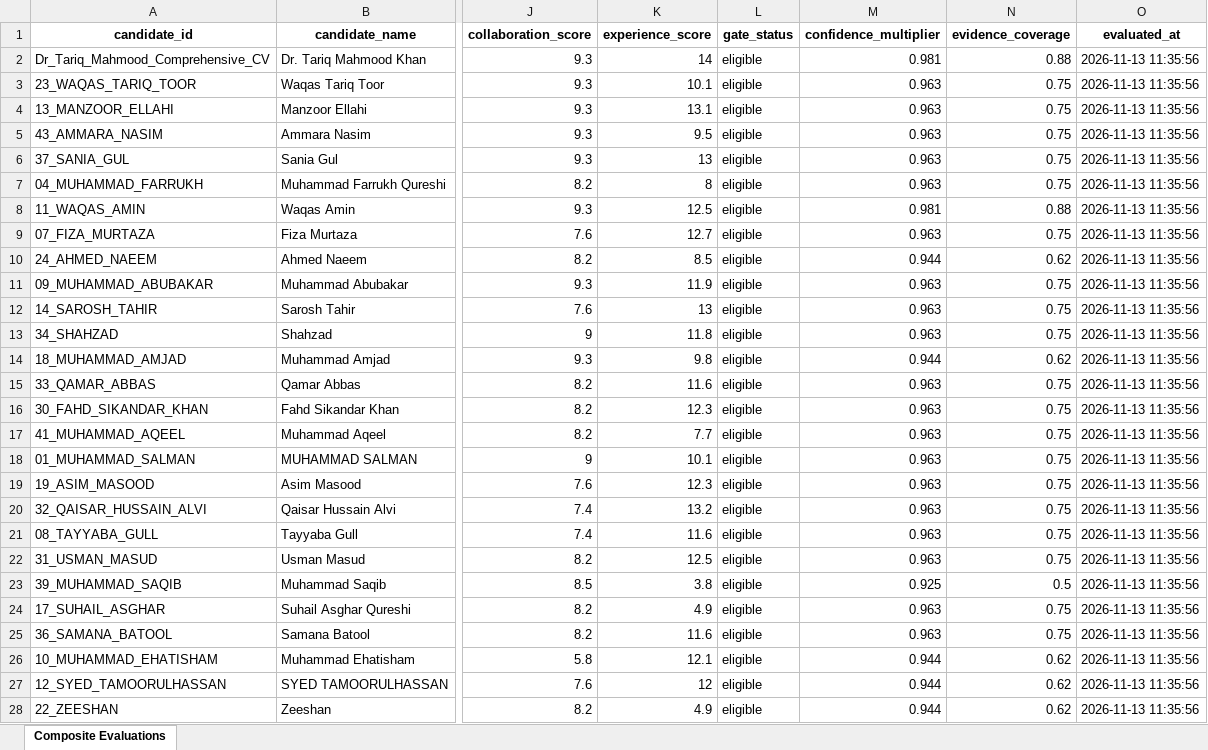
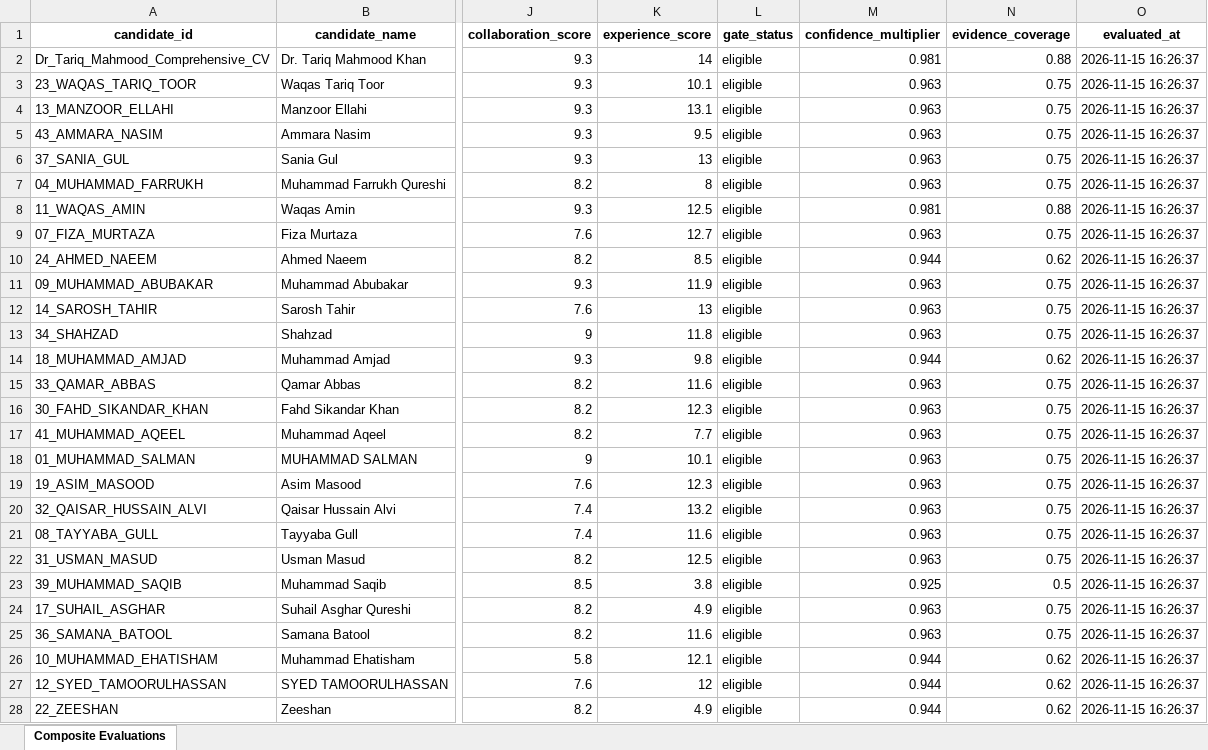
Before and after one commit to Mahvash-Imran/TALASH, an Excel workbook: data/analysis/composite_evaluations.xlsx, sheet Composite Evaluations, drawn as a sheet; only a part is shown, gaps mark what is left out; values as stored, in another font and other column widths than the file's, no borders; the diff covers the shown part only; the diff names each change by its address in the sheet, - before the commit and + after, or states it on an @@ line.

Commit message:
chore: refresh evaluation outputs and add verify_system script

```diff
--- a/data/analysis/composite_evaluations.xlsx (sheet Composite Evaluations)
+++ b/data/analysis/composite_evaluations.xlsx (sheet Composite Evaluations)
-O2:O28 (evaluated_at): 2026-11-13 11:35:56
+O2:O28 (evaluated_at): 2026-11-15 16:26:37
```
Also changed, not shown: 19 edited cells elsewhere in this sheet, 3 other files.
